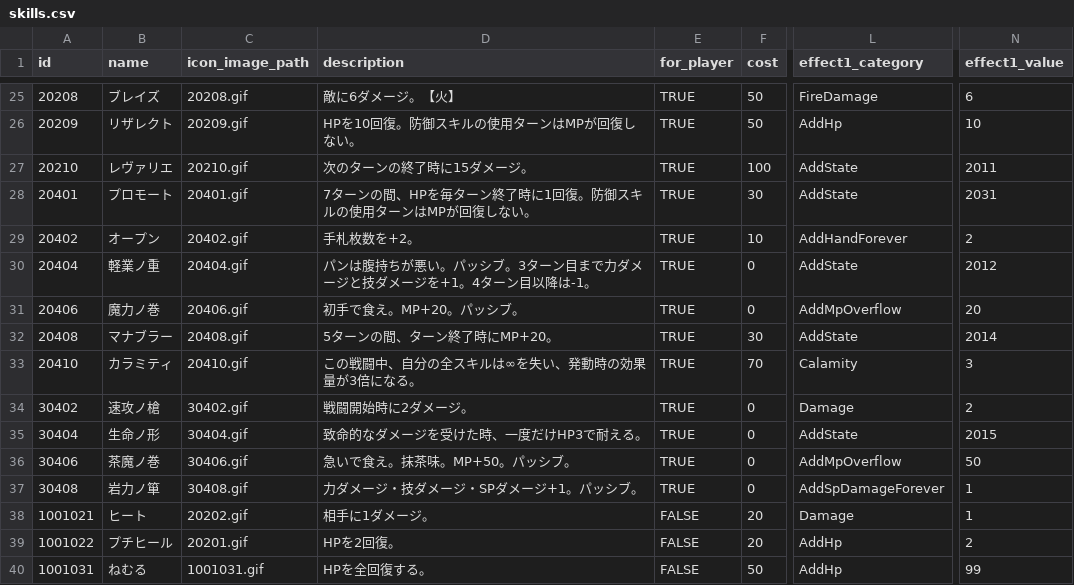
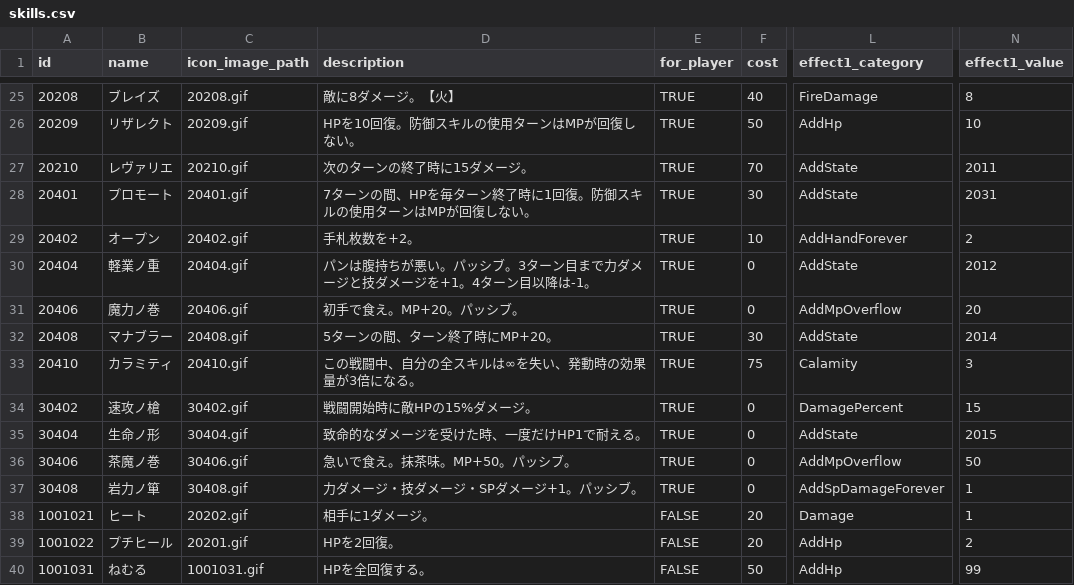
Before and after one commit to jyllsarta/stray-masterdata, a CSV file: seeds/skills.csv, drawn as a sheet; only a part is shown, gaps mark what is left out; the diff covers the shown part only; the diff names each change by its address in the sheet, - before the commit and + after, or states it on an @@ line.

```diff
--- a/seeds/skills.csv
+++ b/seeds/skills.csv
-D25 (description): 敵に6ダメージ。【火】
+D25 (description): 敵に8ダメージ。【火】
-F25 (cost): 50
+F25 (cost): 40
-N25 (effect1_value): 6
+N25 (effect1_value): 8
-F27 (cost): 100
+F27 (cost): 70
-F33 (cost): 70
+F33 (cost): 75
-D34 (description): 戦闘開始時に2ダメージ。
+D34 (description): 戦闘開始時に敵HPの15%ダメージ。
-L34 (effect1_category): Damage
+L34 (effect1_category): DamagePercent
-N34 (effect1_value): 2
+N34 (effect1_value): 15
-D35 (description): 致命的なダメージを受けた時、一度だけHP3で耐える。
+D35 (description): 致命的なダメージを受けた時、一度だけHP1で耐える。
```
Also changed, not shown: 30 edited cells elsewhere in this file.
